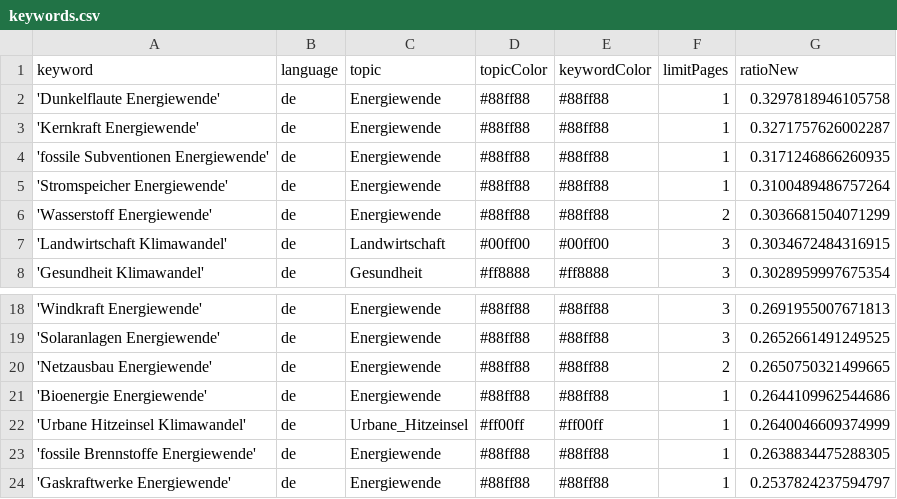
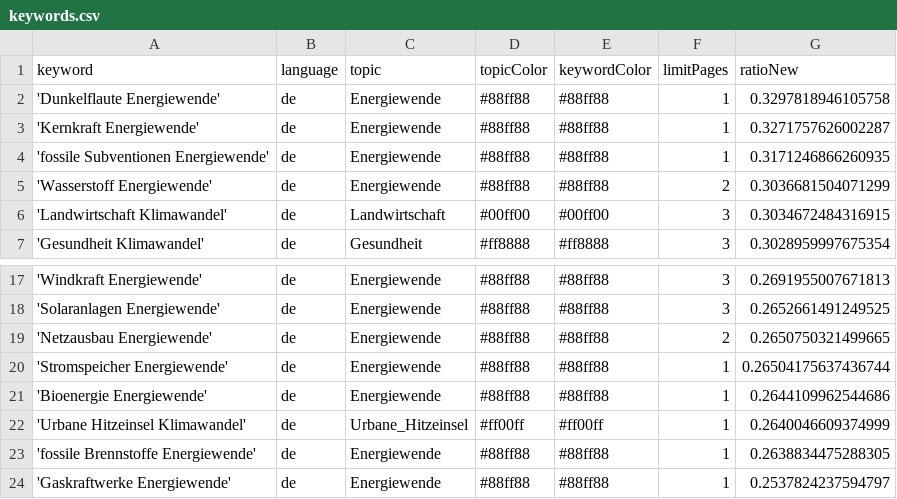
Before and after one commit to daschu83-news/climateIsComing, a CSV file: keywords.csv, drawn as a sheet; only a part is shown, gaps mark what is left out; removed rows and columns are numbered as before the commit, all else as after; the diff names each change by its address in the sheet, - before the commit and + after, or states it on an @@ line.

Commit message:
Commit from GitHub Actions (harvest:0.0)

```diff
--- a/keywords.csv
+++ b/keywords.csv
-row 5: 'Stromspeicher Energiewende' | de | Energiewende | #88ff88 | #88ff88 | 1 | 0.3100489486757264
+row 20: 'Stromspeicher Energiewende' | de | Energiewende | #88ff88 | #88ff88 | 1 | 0.26504175637436744
```
